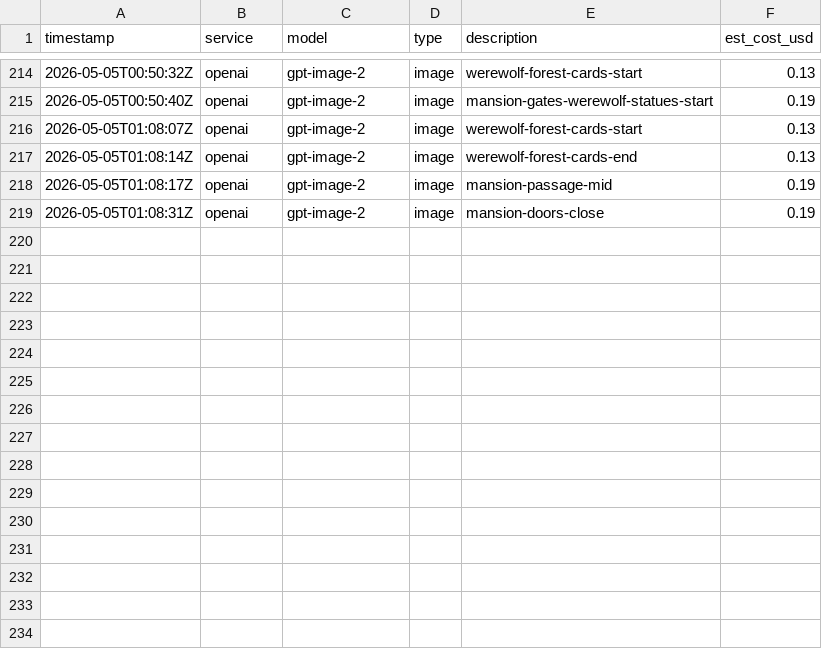
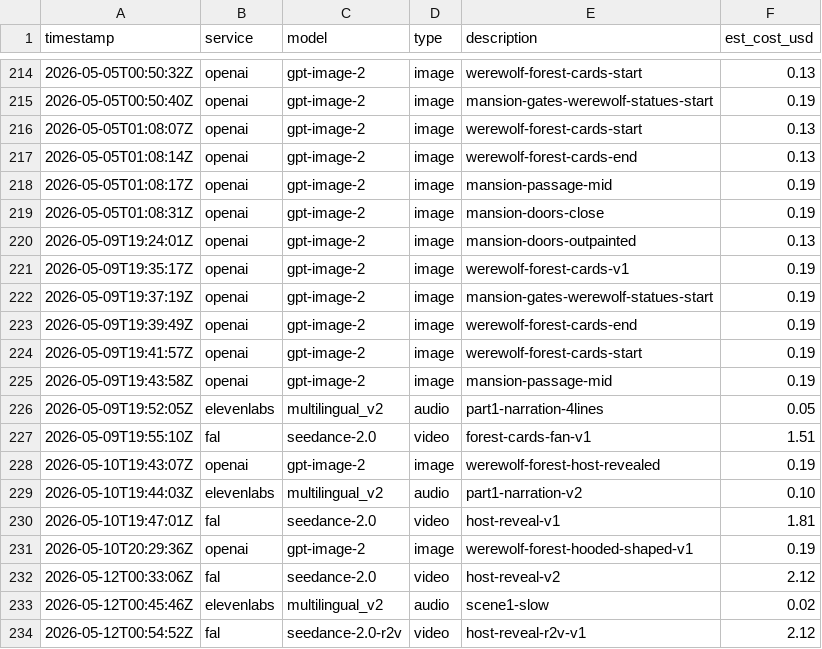
Before and after one commit to hiper2d/simona-ai-computer-operator, a CSV file: api-spending.csv, drawn as a sheet; only a part is shown, gaps mark what is left out; the diff names each change by its address in the sheet, - before the commit and + after, or states it on an @@ line.

```diff
--- a/api-spending.csv
+++ b/api-spending.csv
+row 220: 2026-05-09T19:24:01Z | openai | gpt-image-2 | image | mansion-doors-outpainted | 0.13
+row 221: 2026-05-09T19:35:17Z | openai | gpt-image-2 | image | werewolf-forest-cards-v1 | 0.19
+row 222: 2026-05-09T19:37:19Z | openai | gpt-image-2 | image | mansion-gates-werewolf-statues-start | 0.19
+row 223: 2026-05-09T19:39:49Z | openai | gpt-image-2 | image | werewolf-forest-cards-end | 0.19
+row 224: 2026-05-09T19:41:57Z | openai | gpt-image-2 | image | werewolf-forest-cards-start | 0.19
+row 225: 2026-05-09T19:43:58Z | openai | gpt-image-2 | image | mansion-passage-mid | 0.19
+row 226: 2026-05-09T19:52:05Z | elevenlabs | multilingual_v2 | audio | part1-narration-4lines | 0.05
+row 227: 2026-05-09T19:55:10Z | fal | seedance-2.0 | video | forest-cards-fan-v1 | 1.51
+row 228: 2026-05-10T19:43:07Z | openai | gpt-image-2 | image | werewolf-forest-host-revealed | 0.19
+row 229: 2026-05-10T19:44:03Z | elevenlabs | multilingual_v2 | audio | part1-narration-v2 | 0.10
+row 230: 2026-05-10T19:47:01Z | fal | seedance-2.0 | video | host-reveal-v1 | 1.81
+row 231: 2026-05-10T20:29:36Z | openai | gpt-image-2 | image | werewolf-forest-hooded-shaped-v1 | 0.19
+row 232: 2026-05-12T00:33:06Z | fal | seedance-2.0 | video | host-reveal-v2 | 2.12
+row 233: 2026-05-12T00:45:46Z | elevenlabs | multilingual_v2 | audio | scene1-slow | 0.02
+row 234: 2026-05-12T00:54:52Z | fal | seedance-2.0-r2v | video | host-reveal-r2v-v1 | 2.12
```
Also changed, not shown: 10 other files.
